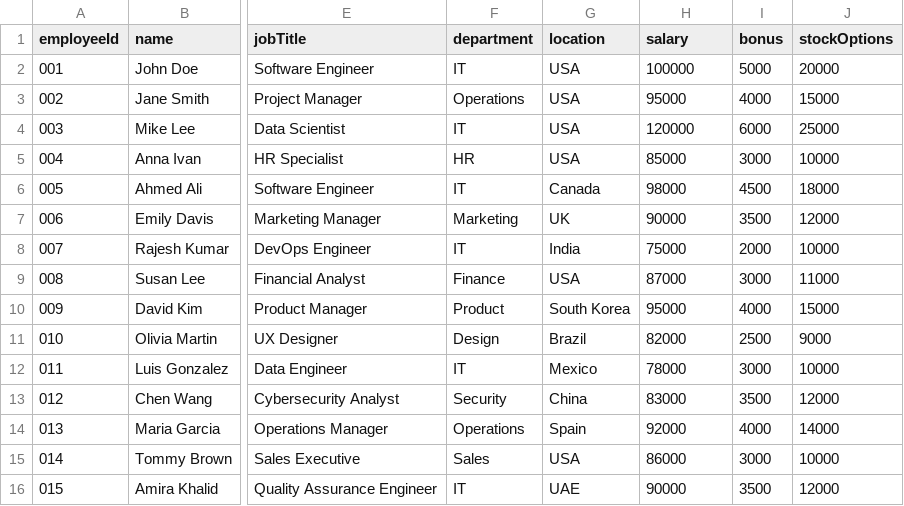
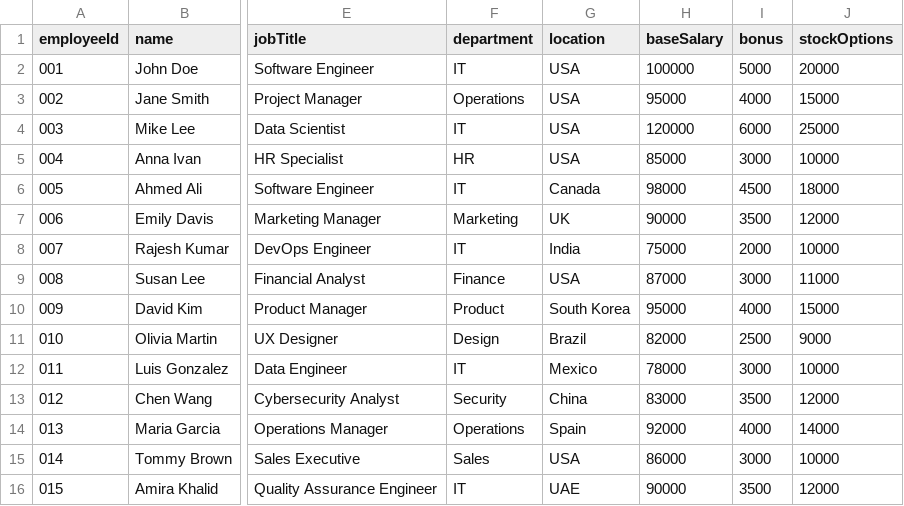
Before and after one commit to josephadeabah/ppay, a CSV file: frontend/public/employeeData.csv, drawn as a sheet; only a part is shown, gaps mark what is left out; the diff names each change by its address in the sheet, - before the commit and + after, or states it on an @@ line.

```diff
--- a/frontend/public/employeeData.csv
+++ b/frontend/public/employeeData.csv
-H1: salary
+H1: baseSalary
```
Also changed, not shown: 3 other files.
